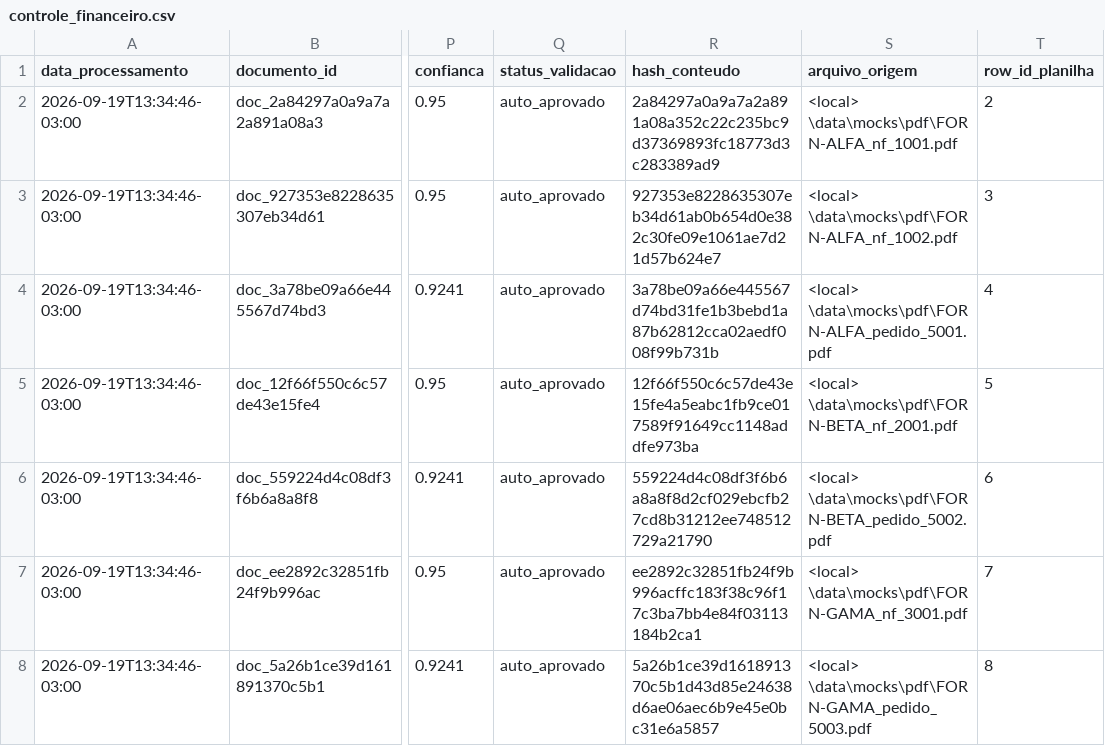
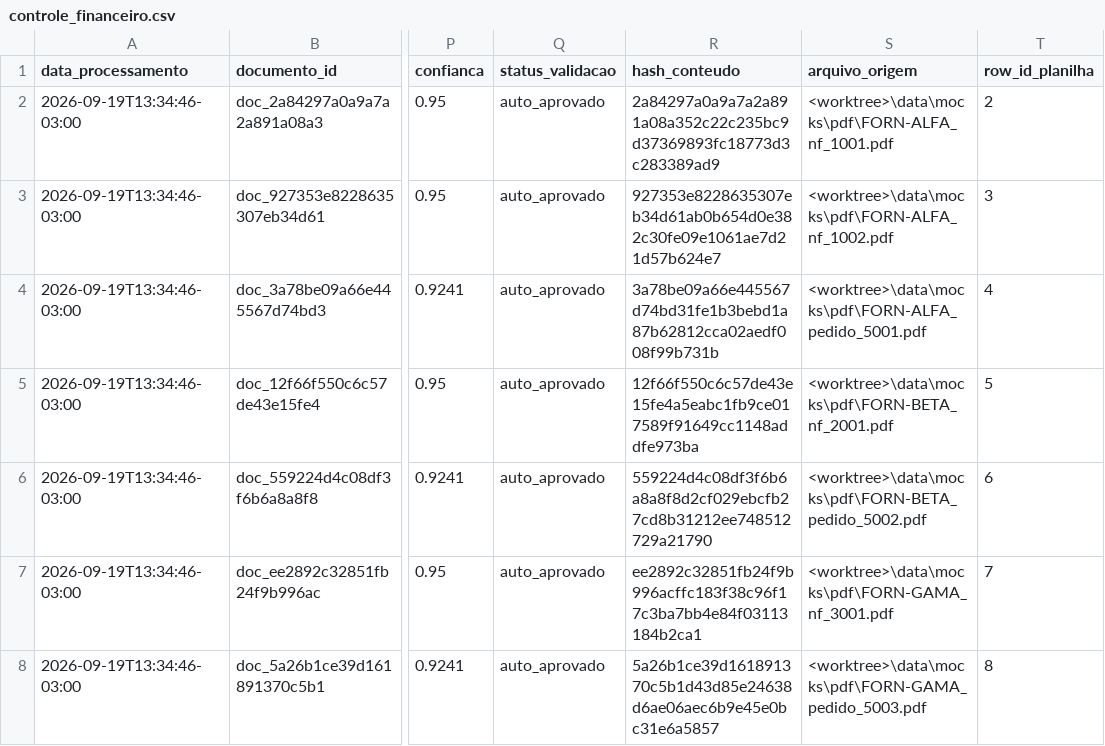
Before and after one commit to Wagner-Dev-Souza/leitor-notas-fiscais, a CSV file: data/out/controle_financeiro.csv, drawn as a sheet; only a part is shown, gaps mark what is left out; the diff names each change by its address in the sheet, - before the commit and + after, or states it on an @@ line.

Commit message:
chore(docs): poda artefatos internos de execucao e remove caminhos locais
- remove docs/execucao/_ids e _fech (dumps brutos de API, .err, .id, .json de dispatch)
- preserva os relatos e status em docs/execucao/relatos/
- substitui caminhos locais absolutos por <worktree> / <local> nos artefatos de texto
- ajusta data/out/pipeline.db com substituicao de mesmo tamanho (integridade ok)

```diff
--- a/data/out/controle_financeiro.csv
+++ b/data/out/controle_financeiro.csv
-S2 (arquivo_origem): <local> \data\mocks\pdf\FORN-ALFA_nf_1001.pdf
+S2 (arquivo_origem): <worktree>\data\mocks\pdf\FORN-ALFA_nf_1001.pdf
-S3 (arquivo_origem): <local> \data\mocks\pdf\FORN-ALFA_nf_1002.pdf
+S3 (arquivo_origem): <worktree>\data\mocks\pdf\FORN-ALFA_nf_1002.pdf
-S4 (arquivo_origem): <local> \data\mocks\pdf\FORN-ALFA_pedido_5001.pdf
+S4 (arquivo_origem): <worktree>\data\mocks\pdf\FORN-ALFA_pedido_5001.pdf
-S5 (arquivo_origem): <local> \data\mocks\pdf\FORN-BETA_nf_2001.pdf
+S5 (arquivo_origem): <worktree>\data\mocks\pdf\FORN-BETA_nf_2001.pdf
-S6 (arquivo_origem): <local> \data\mocks\pdf\FORN-BETA_pedido_5002.pdf
+S6 (arquivo_origem): <worktree>\data\mocks\pdf\FORN-BETA_pedido_5002.pdf
-S7 (arquivo_origem): <local> \data\mocks\pdf\FORN-GAMA_nf_3001.pdf
+S7 (arquivo_origem): <worktree>\data\mocks\pdf\FORN-GAMA_nf_3001.pdf
-S8 (arquivo_origem): <local> \data\mocks\pdf\FORN-GAMA_pedido_5003.pdf
+S8 (arquivo_origem): <worktree>\data\mocks\pdf\FORN-GAMA_pedido_5003.pdf
```
Also changed, not shown: 47 other files.
